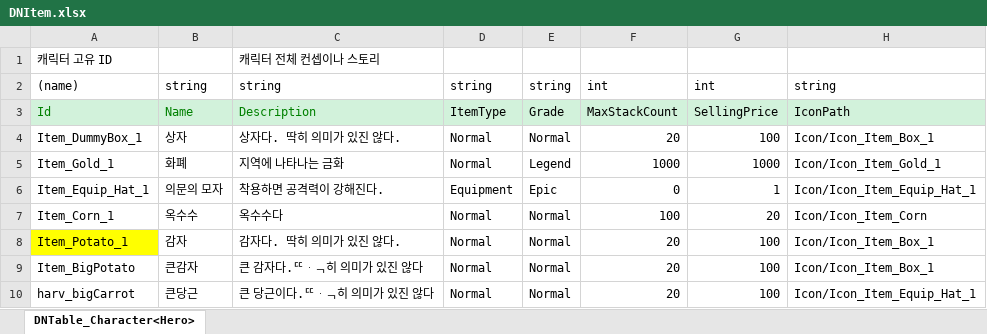
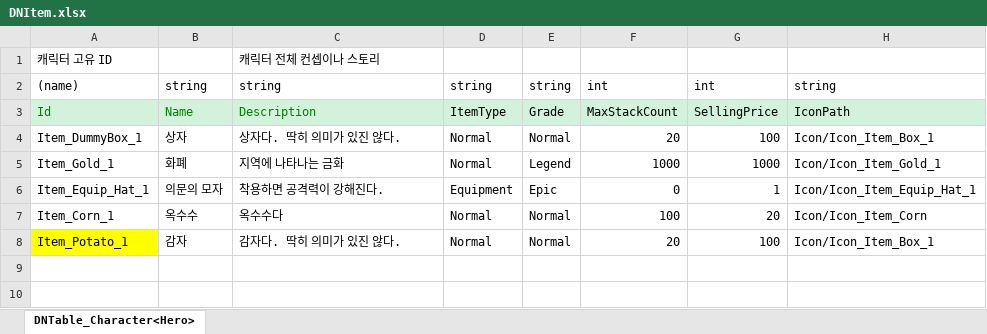
Before and after one commit to msms4651/2DProject, an Excel workbook: JsonConverter/ExcelFiles/DNItem.xlsx, sheet DNTable_Character<Hero>, drawn as a sheet; values as stored, in another font and other column widths than the file's, no borders; the diff names each change by its address in the sheet, - before the commit and + after, or states it on an @@ line.

```diff
--- a/JsonConverter/ExcelFiles/DNItem.xlsx (sheet DNTable_Character<Hero>)
+++ b/JsonConverter/ExcelFiles/DNItem.xlsx (sheet DNTable_Character<Hero>)
-row 9: Item_BigPotato | 큰감자 | 큰 감자다.ᄄᆞᆨ히 의미가 있진 않다 | Normal | Normal | 20 | 100 | Icon/Icon_Item_Box_1
-row 10: harv_bigCarrot | 큰당근 | 큰 당근이다.ᄄᆞᆨ히 의미가 있진 않다 | Normal | Normal | 20 | 100 | Icon/Icon_Item_Equip_Hat_1
```
Also changed, not shown: JsonConverter/ExcelFiles/DNMonster.xlsx, 42 other files.
